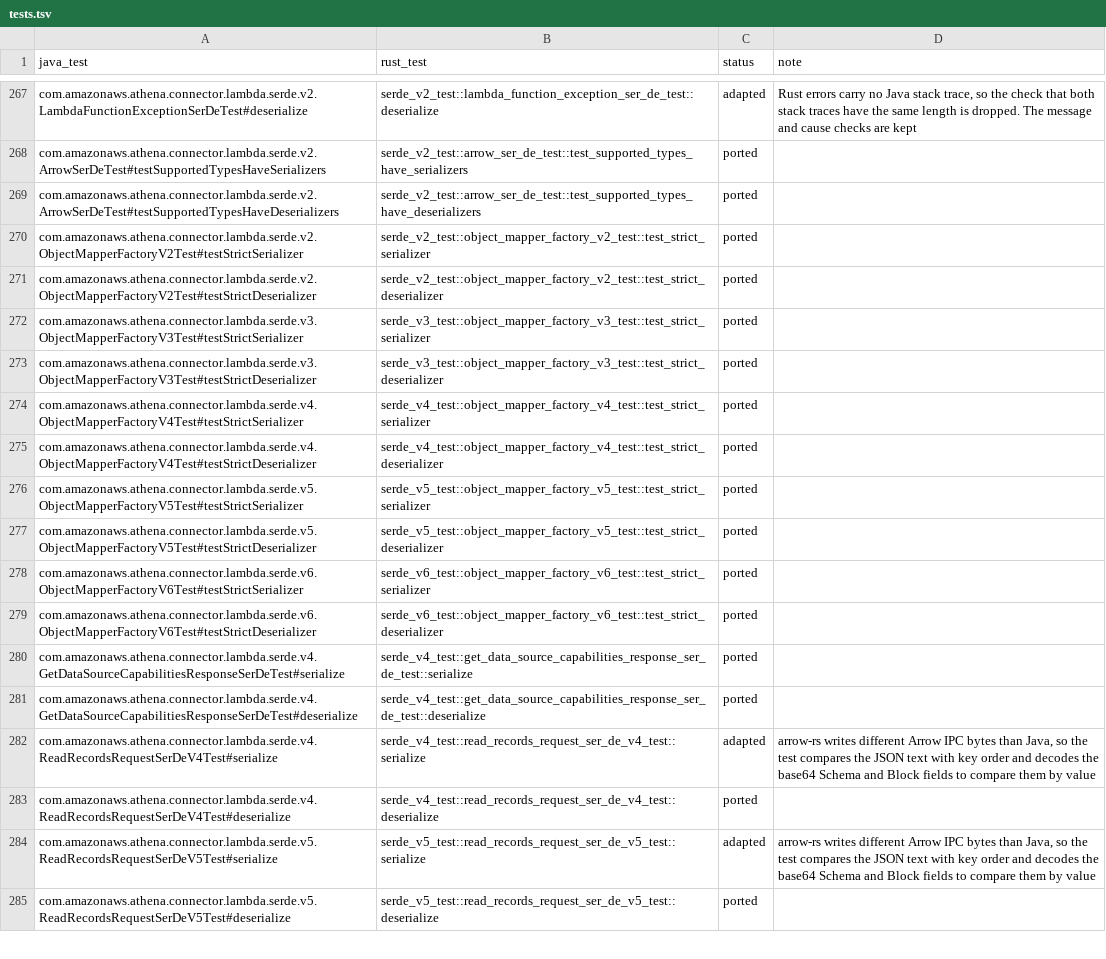
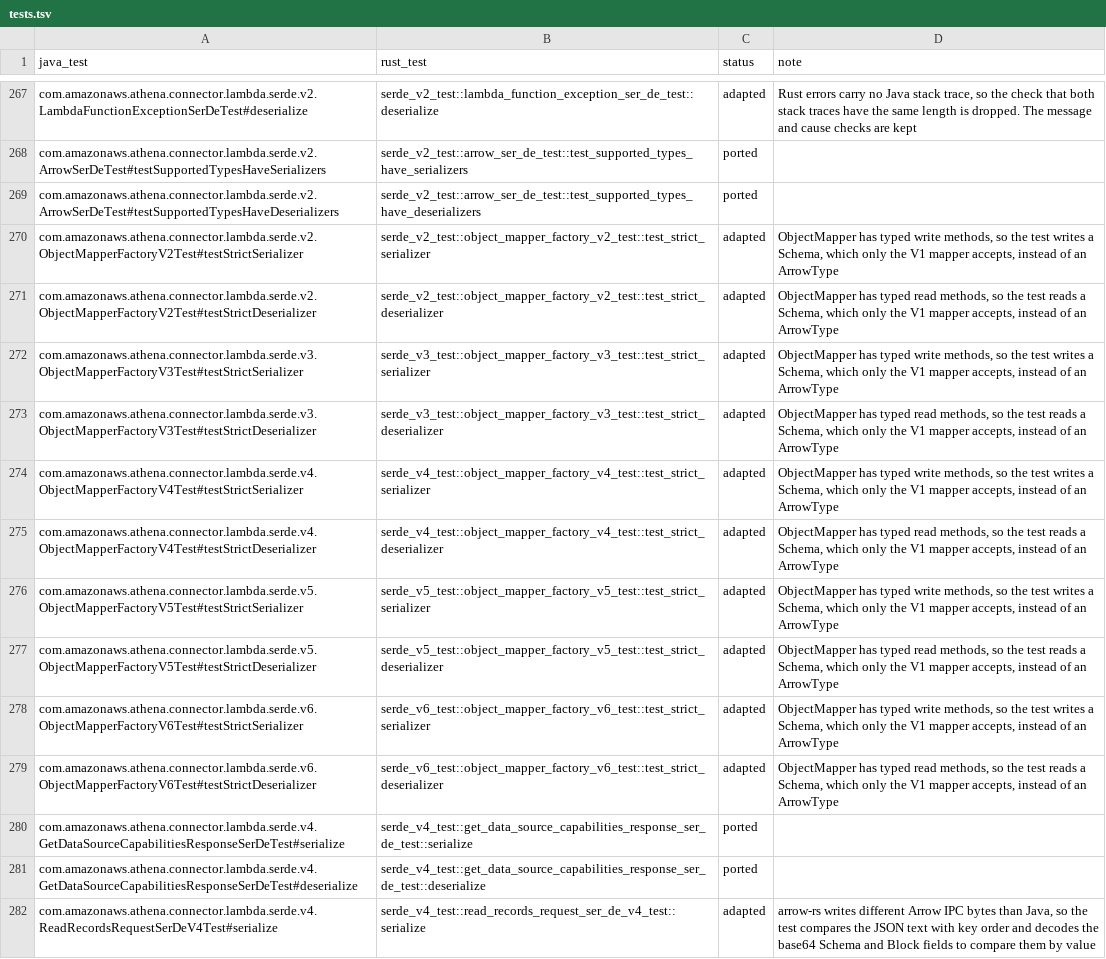
Before and after one commit to never-amazon/aws-athena-query-federation, a TSV file: rust/parity/tests.tsv, drawn as a sheet; only a part is shown, gaps mark what is left out; the shorter side is filled out with more unchanged rows.

Commit message:
Give ObjectMapper typed read and write methods
ObjectMapper emulated Jackson: write_value_as_* took T: Any and tried
19 downcasts, and read_value compared TypeIds and boxed through dyn Any.
Callers always know the concrete type, so typed methods replace both.
The strict-mode rejection messages for the bean-only types stay. The
ObjectMapperFactoryV* strict tests now use Schema, since an unsupported
type no longer compiles.

```diff
--- a/rust/parity/tests.tsv
+++ b/rust/parity/tests.tsv
@@ -269,12 +269,12 @@ com.amazonaws.athena.connector.lambda.serde.v2.ArrowSerDeTest#testSupportedTypes
 com.amazonaws.athena.connector.lambda.serde.v2.ArrowSerDeTest#testSupportedTypesHaveDeserializers	serde_v2_test::arrow_ser_de_test::test_supported_types_have_deserializers	ported	
-com.amazonaws.athena.connector.lambda.serde.v2.ObjectMapperFactoryV2Test#testStrictSerializer	serde_v2_test::object_mapper_factory_v2_test::test_strict_serializer	ported	
-com.amazonaws.athena.connector.lambda.serde.v2.ObjectMapperFactoryV2Test#testStrictDeserializer	serde_v2_test::object_mapper_factory_v2_test::test_strict_deserializer	ported	
-com.amazonaws.athena.connector.lambda.serde.v3.ObjectMapperFactoryV3Test#testStrictSerializer	serde_v3_test::object_mapper_factory_v3_test::test_strict_serializer	ported	
-com.amazonaws.athena.connector.lambda.serde.v3.ObjectMapperFactoryV3Test#testStrictDeserializer	serde_v3_test::object_mapper_factory_v3_test::test_strict_deserializer	ported	
-com.amazonaws.athena.connector.lambda.serde.v4.ObjectMapperFactoryV4Test#testStrictSerializer	serde_v4_test::object_mapper_factory_v4_test::test_strict_serializer	ported	
-com.amazonaws.athena.connector.lambda.serde.v4.ObjectMapperFactoryV4Test#testStrictDeserializer	serde_v4_test::object_mapper_factory_v4_test::test_strict_deserializer	ported	
-com.amazonaws.athena.connector.lambda.serde.v5.ObjectMapperFactoryV5Test#testStrictSerializer	serde_v5_test::object_mapper_factory_v5_test::test_strict_serializer	ported	
-com.amazonaws.athena.connector.lambda.serde.v5.ObjectMapperFactoryV5Test#testStrictDeserializer	serde_v5_test::object_mapper_factory_v5_test::test_strict_deserializer	ported	
-com.amazonaws.athena.connector.lambda.serde.v6.ObjectMapperFactoryV6Test#testStrictSerializer	serde_v6_test::object_mapper_factory_v6_test::test_strict_serializer	ported	
-com.amazonaws.athena.connector.lambda.serde.v6.ObjectMapperFactoryV6Test#testStrictDeserializer	serde_v6_test::object_mapper_factory_v6_test::test_strict_deserializer	ported	
+com.amazonaws.athena.connector.lambda.serde.v2.ObjectMapperFactoryV2Test#testStrictSerializer	serde_v2_test::object_mapper_factory_v2_test::test_strict_serializer	adapted	ObjectMapper has typed write methods, so the test writes a Schema, which only the V1 mapper accepts, instead of an ArrowType
+com.amazonaws.athena.connector.lambda.serde.v2.ObjectMapperFactoryV2Test#testStrictDeserializer	serde_v2_test::object_mapper_factory_v2_test::test_strict_deserializer	adapted	ObjectMapper has typed read methods, so the test reads a Schema, which only the V1 mapper accepts, instead of an ArrowType
+com.amazonaws.athena.connector.lambda.serde.v3.ObjectMapperFactoryV3Test#testStrictSerializer	serde_v3_test::object_mapper_factory_v3_test::test_strict_serializer	adapted	ObjectMapper has typed write methods, so the test writes a Schema, which only the V1 mapper accepts, instead of an ArrowType
+com.amazonaws.athena.connector.lambda.serde.v3.ObjectMapperFactoryV3Test#testStrictDeserializer	serde_v3_test::object_mapper_factory_v3_test::test_strict_deserializer	adapted	ObjectMapper has typed read methods, so the test reads a Schema, which only the V1 mapper accepts, instead of an ArrowType
+com.amazonaws.athena.connector.lambda.serde.v4.ObjectMapperFactoryV4Test#testStrictSerializer	serde_v4_test::object_mapper_factory_v4_test::test_strict_serializer	adapted	ObjectMapper has typed write methods, so the test writes a Schema, which only the V1 mapper accepts, instead of an ArrowType
+com.amazonaws.athena.connector.lambda.serde.v4.ObjectMapperFactoryV4Test#testStrictDeserializer	serde_v4_test::object_mapper_factory_v4_test::test_strict_deserializer	adapted	ObjectMapper has typed read methods, so the test reads a Schema, which only the V1 mapper accepts, instead of an ArrowType
+com.amazonaws.athena.connector.lambda.serde.v5.ObjectMapperFactoryV5Test#testStrictSerializer	serde_v5_test::object_mapper_factory_v5_test::test_strict_serializer	adapted	ObjectMapper has typed write methods, so the test writes a Schema, which only the V1 mapper accepts, instead of an ArrowType
+com.amazonaws.athena.connector.lambda.serde.v5.ObjectMapperFactoryV5Test#testStrictDeserializer	serde_v5_test::object_mapper_factory_v5_test::test_strict_deserializer	adapted	ObjectMapper has typed read methods, so the test reads a Schema, which only the V1 mapper accepts, instead of an ArrowType
+com.amazonaws.athena.connector.lambda.serde.v6.ObjectMapperFactoryV6Test#testStrictSerializer	serde_v6_test::object_mapper_factory_v6_test::test_strict_serializer	adapted	ObjectMapper has typed write methods, so the test writes a Schema, which only the V1 mapper accepts, instead of an ArrowType
+com.amazonaws.athena.connector.lambda.serde.v6.ObjectMapperFactoryV6Test#testStrictDeserializer	serde_v6_test::object_mapper_factory_v6_test::test_strict_deserializer	adapted	ObjectMapper has typed read methods, so the test reads a Schema, which only the V1 mapper accepts, instead of an ArrowType
 com.amazonaws.athena.connector.lambda.serde.v4.GetDataSourceCapabilitiesResponseSerDeTest#serialize	serde_v4_test::get_data_source_capabilities_response_ser_de_test::serialize	ported	
```
Also changed, not shown: 16 other files.
